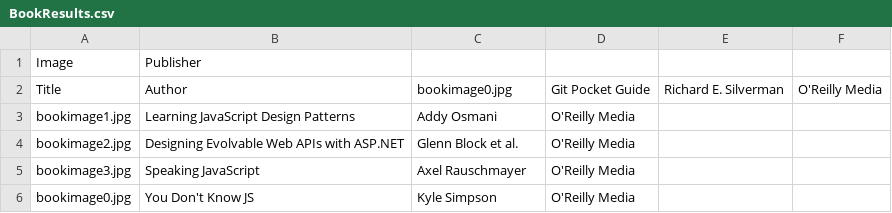
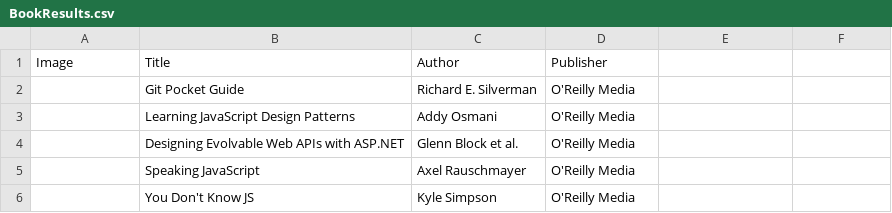
Before and after one commit to virginijalegionas/PupBranch, a CSV file: BookResults.csv, drawn as a sheet.

```diff
--- a/BookResults.csv
+++ b/BookResults.csv
@@ -1,6 +1,6 @@
-Image, Publisher
-Title, Author, bookimage0.jpg, Git Pocket Guide, Richard E. Silverman, O'Reilly Media
-bookimage1.jpg, Learning JavaScript Design Patterns, Addy Osmani, O'Reilly Media
-bookimage2.jpg, Designing Evolvable Web APIs with ASP.NET, Glenn Block et al., O'Reilly Media
-bookimage3.jpg, Speaking JavaScript, Axel Rauschmayer, O'Reilly Media
-bookimage0.jpg, You Don't Know JS, Kyle Simpson, O'Reilly Media
+Image,Title,Author,Publisher
+,Git Pocket Guide,Richard E. Silverman,O'Reilly Media
+,Learning JavaScript Design Patterns,Addy Osmani,O'Reilly Media
+,Designing Evolvable Web APIs with ASP.NET,Glenn Block et al.,O'Reilly Media
+,Speaking JavaScript,Axel Rauschmayer,O'Reilly Media
+,You Don't Know JS,Kyle Simpson,O'Reilly Media
```
Also changed, not shown: 12 other files.
